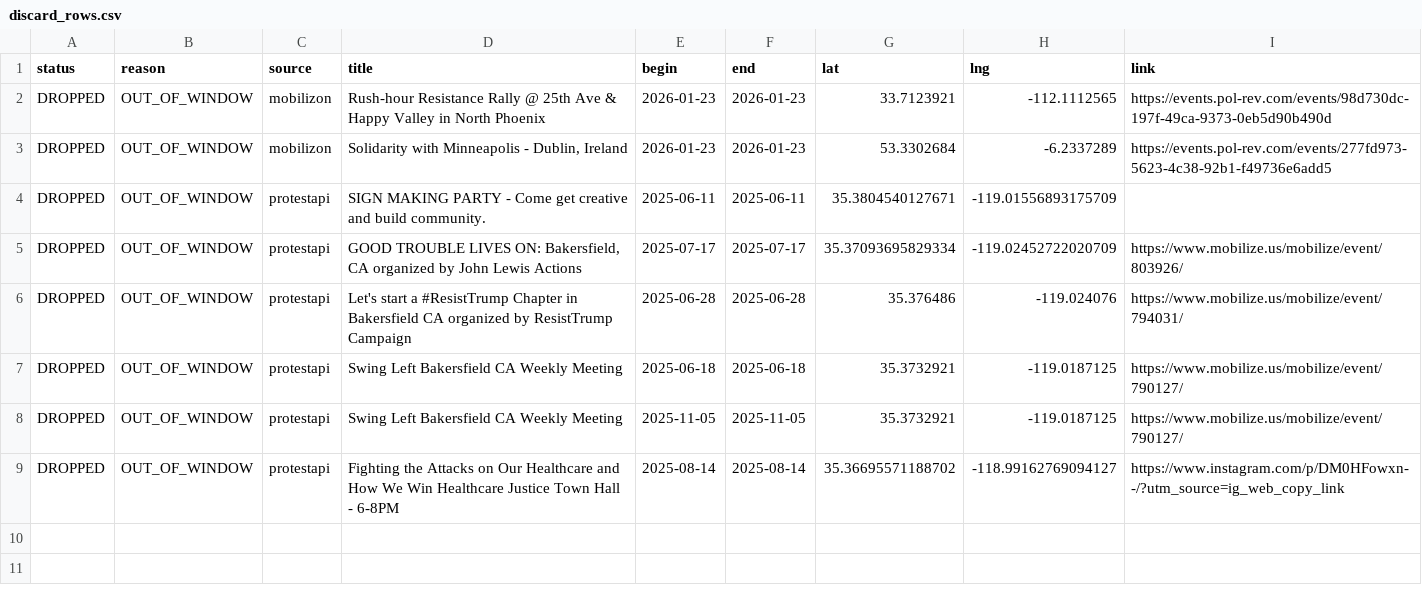
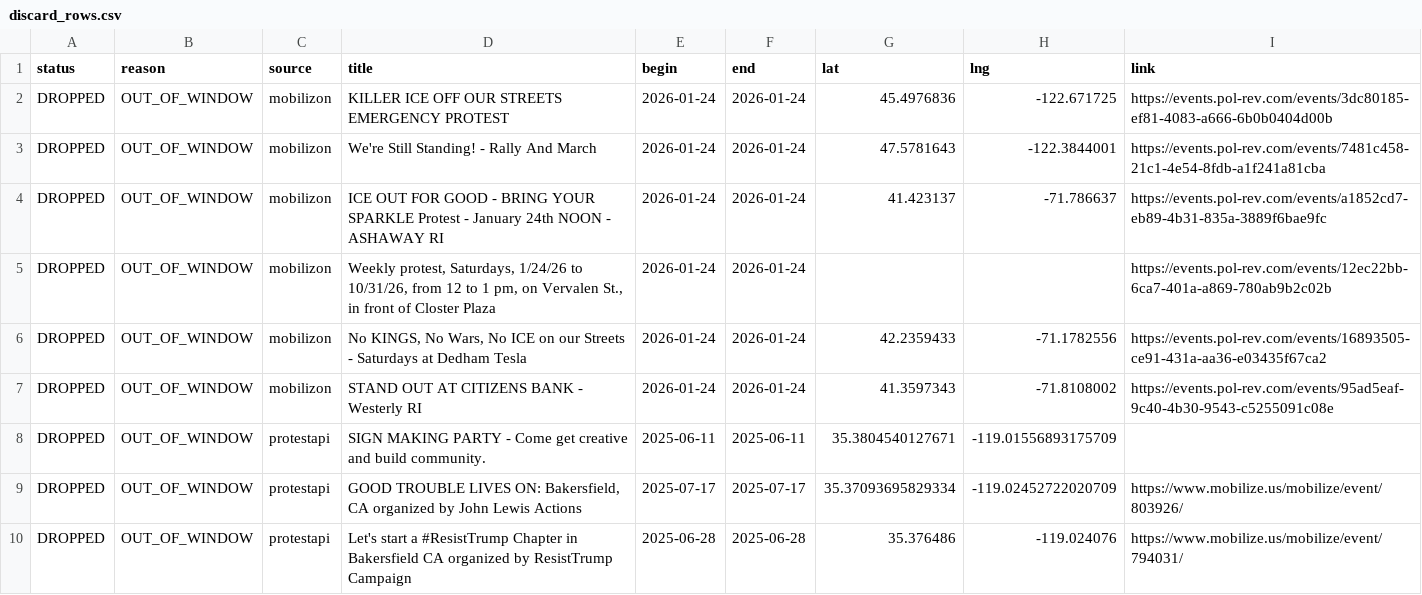
Before and after one commit to ConcernedCitizen2025/Project2025-Assistant, a CSV file: assets/data/discard_rows.csv, drawn as a sheet; only a part is shown; the shorter side is filled out with more unchanged rows.

```diff
--- a/assets/data/discard_rows.csv
+++ b/assets/data/discard_rows.csv
@@ -1,4 +1,8 @@
 status,reason,source,title,begin,end,lat,lng,link
-"DROPPED","OUT_OF_WINDOW","mobilizon","Rush-hour Resistance Rally @ 25th Ave & Happy Valley in North Phoenix","2026-01-23","2026-01-23","33.7123921","-112.1112565","https://events.pol-rev.com/events/98d730dc-197f-49ca-9373-0eb5d90b490d"
-"DROPPED","OUT_OF_WINDOW","mobilizon","Solidarity with Minneapolis - Dublin, Ireland","2026-01-23","2026-01-23","53.3302684","-6.2337289","https://events.pol-rev.com/events/277fd973-5623-4c38-92b1-f49736e6add5"
+"DROPPED","OUT_OF_WINDOW","mobilizon","KILLER ICE OFF OUR STREETS EMERGENCY PROTEST","2026-01-24","2026-01-24","45.4976836","-122.671725","https://events.pol-rev.com/events/3dc80185-ef81-4083-a666-6b0b0404d00b"
+"DROPPED","OUT_OF_WINDOW","mobilizon","We're Still Standing! - Rally And March","2026-01-24","2026-01-24","47.5781643","-122.3844001","https://events.pol-rev.com/events/7481c458-21c1-4e54-8fdb-a1f241a81cba"
+"DROPPED","OUT_OF_WINDOW","mobilizon","ICE OUT FOR GOOD - BRING YOUR SPARKLE Protest - January 24th NOON - ASHAWAY RI","2026-01-24","2026-01-24","41.423137","-71.786637","https://events.pol-rev.com/events/a1852cd7-eb89-4b31-835a-3889f6bae9fc"
+"DROPPED","OUT_OF_WINDOW","mobilizon","Weekly protest, Saturdays, 1/24/26 to 10/31/26, from 12 to 1 pm, on Vervalen St., in front of Closter Plaza","2026-01-24","2026-01-24","","","https://events.pol-rev.com/events/12ec22bb-6ca7-401a-a869-780ab9b2c02b"
+"DROPPED","OUT_OF_WINDOW","mobilizon","No KINGS, No Wars, No ICE on our Streets - Saturdays at Dedham Tesla","2026-01-24","2026-01-24","42.2359433","-71.1782556","https://events.pol-rev.com/events/16893505-ce91-431a-aa36-e03435f67ca2"
+"DROPPED","OUT_OF_WINDOW","mobilizon","STAND OUT AT CITIZENS BANK - Westerly RI","2026-01-24","2026-01-24","41.3597343","-71.8108002","https://events.pol-rev.com/events/95ad5eaf-9c40-4b30-9543-c5255091c08e"
 "DROPPED","OUT_OF_WINDOW","protestapi","SIGN MAKING PARTY - Come get creative and build community.","2025-06-11","2025-06-11","35.3804540127671","-119.01556893175709",""
```
Also changed, not shown: 13 other files.
